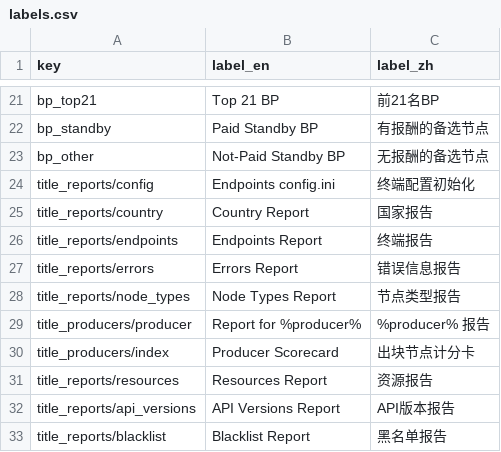
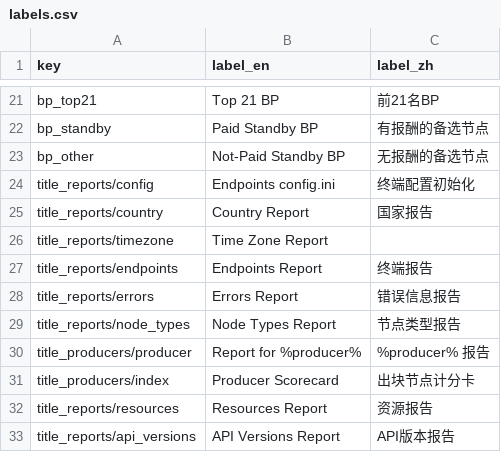
Before and after one commit to EOS-Nation/bpvalidate, a CSV file: config/labels.csv, drawn as a sheet; only a part is shown, gaps mark what is left out; the shorter side is filled out with more unchanged rows; the diff names each change by its address in the sheet, - before the commit and + after, or states it on an @@ line.

Commit message:
add timezone report

```diff
--- a/config/labels.csv
+++ b/config/labels.csv
+row 26: title_reports/timezone | Time Zone Report
```
Also changed, not shown: 4 other files.
